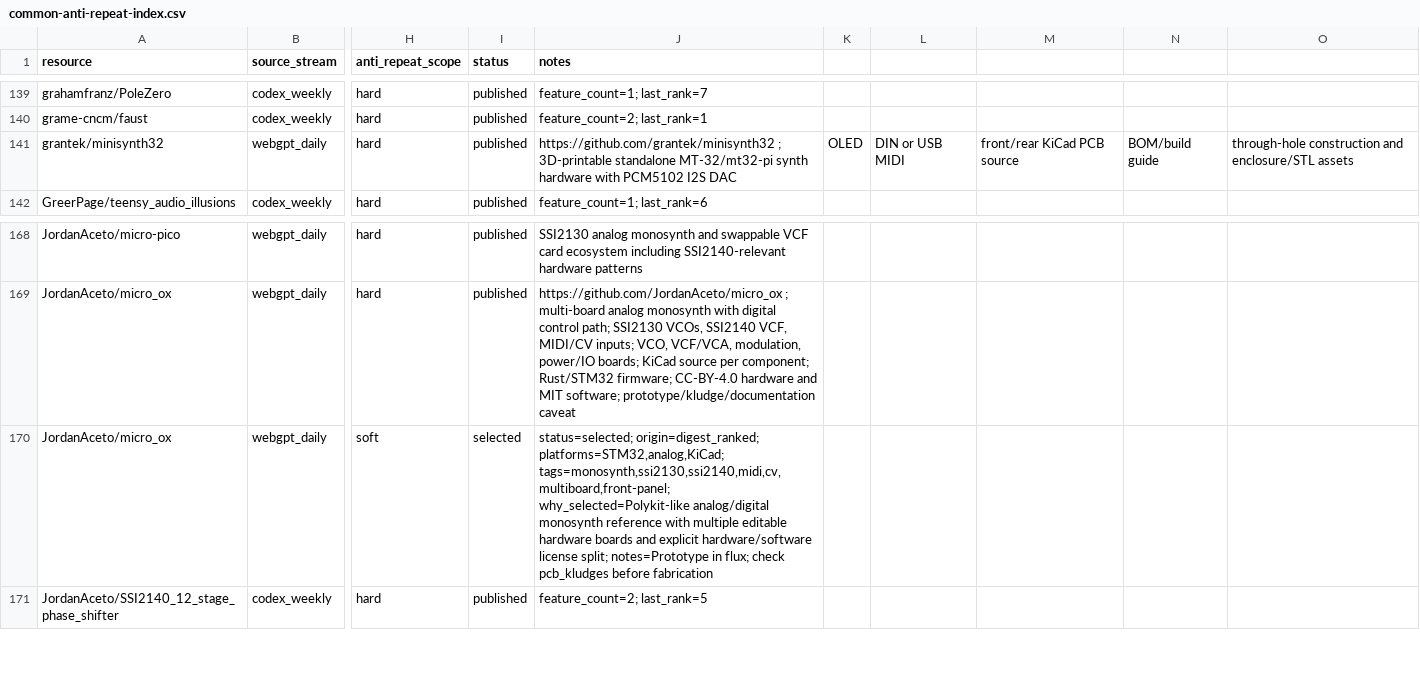
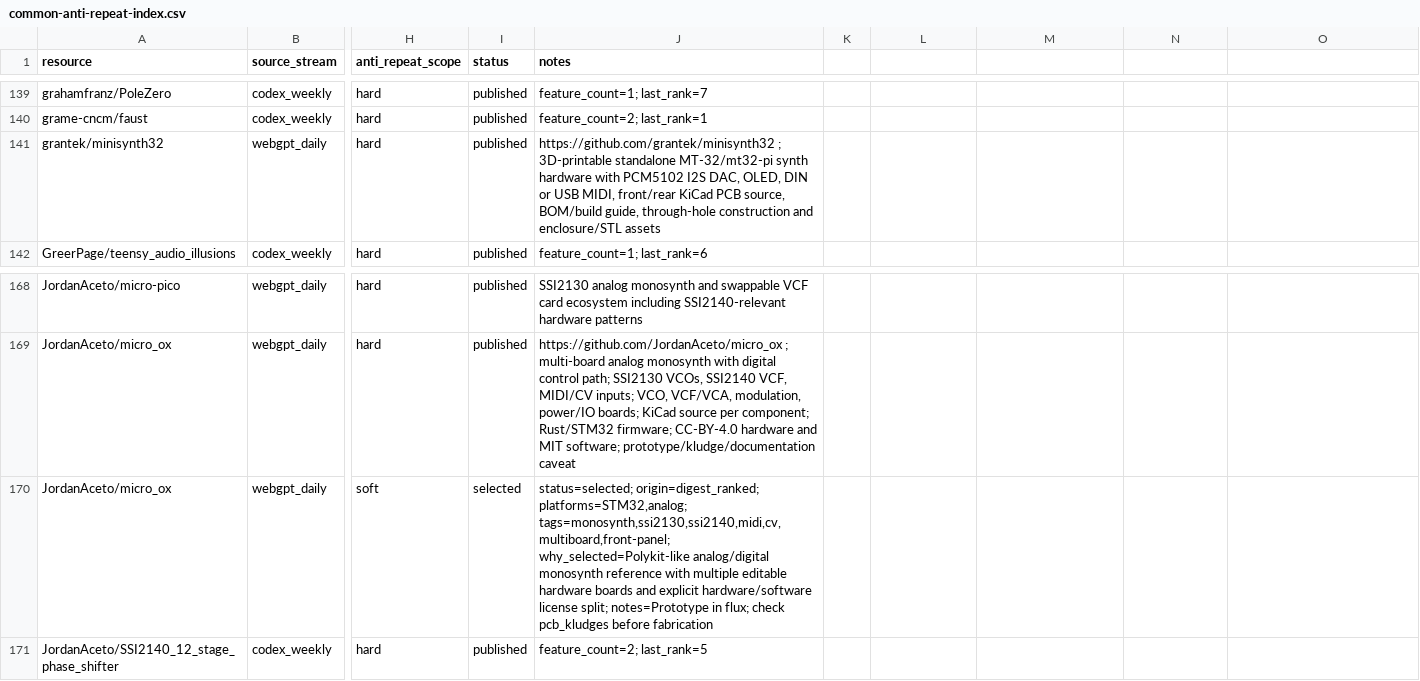
Before and after one commit to Denys/embedded-audio-mine, a CSV file: data/common-anti-repeat-index.csv, drawn as a sheet; only a part is shown, gaps mark what is left out; the diff names each change by its address in the sheet, - before the commit and + after, or states it on an @@ line.

Commit message:
Restore common-index CSV quoting

```diff
--- a/data/common-anti-repeat-index.csv
+++ b/data/common-anti-repeat-index.csv
-J141 (notes): …PCM5102 I2S DAC
+J141 (notes): …PCM5102 I2S DAC, OLED, DIN or USB MIDI, front/rear KiCad PCB source, BOM/build guide, through-hole construction and enclosure/STL assets
-K141: OLED
+K141: (empty)
-L141: DIN or USB MIDI
+L141: (empty)
-M141: front/rear KiCad PCB source
+M141: (empty)
-N141: BOM/build guide
+N141: (empty)
-O141: through-hole construction and enclosure/STL assets
+O141: (empty)
-J170 (notes): status=selected; origin=digest_ranked; platforms=STM32,analog,KiCad; tags=monosynth,ssi2130,ssi2140,midi,cv,multiboard,front-panel; why_selected=Polykit-like…
+J170 (notes): status=selected; origin=digest_ranked; platforms=STM32,analog; tags=monosynth,ssi2130,ssi2140,midi,cv,multiboard,front-panel; why_selected=Polykit-like…
```
